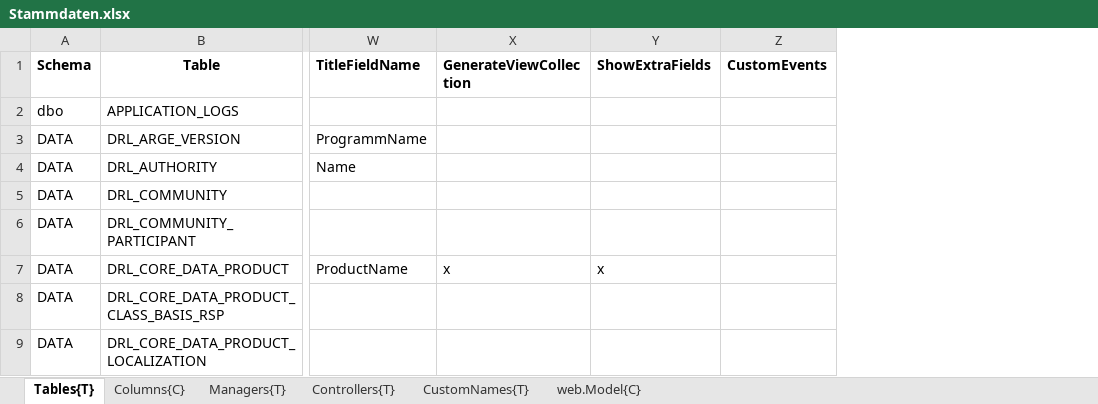
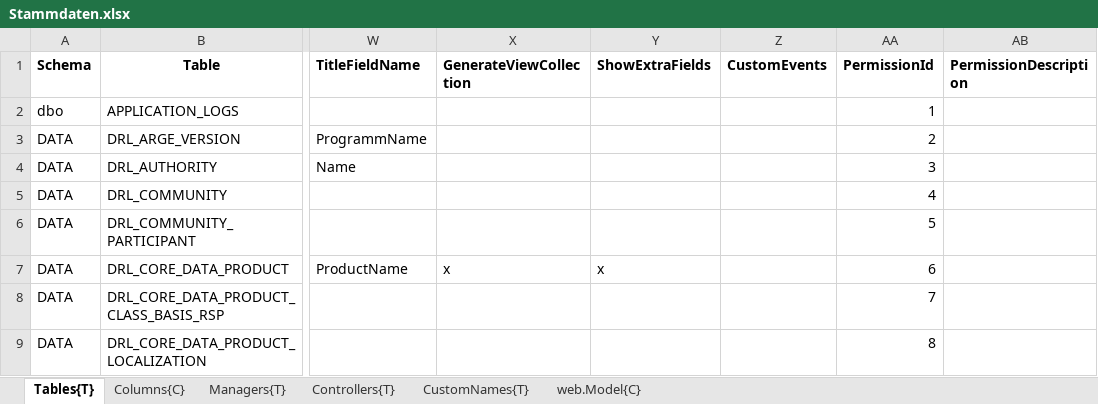
Before and after one commit to HedinRakot/MasterDataModule, an Excel workbook: MasterDataModule/Generation/MasterDataModule.Generation/Declarations/Stammdaten.xlsx, sheet Tables{T}, drawn as a sheet; only a part is shown, gaps mark what is left out; values as stored, in another font and other column widths than the file's, no borders; the diff names each change by its address in the sheet, - before the commit and + after, or states it on an @@ line.

Commit message:
Added permissions into generation

```diff
--- a/MasterDataModule/Generation/MasterDataModule.Generation/Declarations/Stammdaten.xlsx (sheet Tables{T})
+++ b/MasterDataModule/Generation/MasterDataModule.Generation/Declarations/Stammdaten.xlsx (sheet Tables{T})
+column AA (PermissionId), rows 2-9: 1 | 2 | 3 | 4 | 5 | 6 | 7 | 8
+column AB (PermissionDescription), empty
```
Also changed, not shown: 16 other files.
